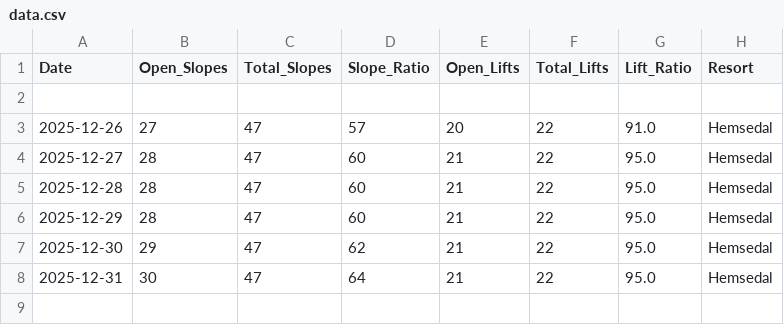
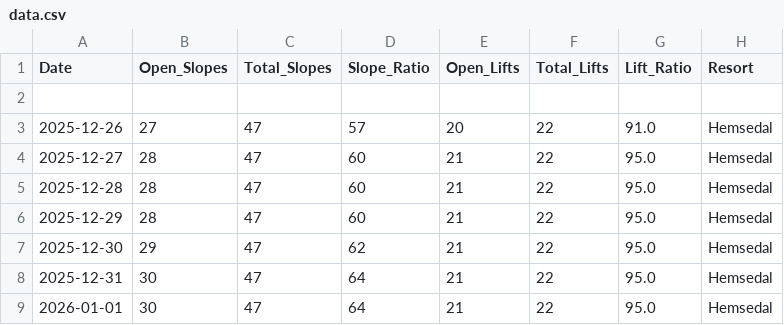
Before and after one commit to g-hjalmarsson/Hemsedal-Updater, a CSV file: data.csv, drawn as a sheet; the diff names each change by its address in the sheet, - before the commit and + after, or states it on an @@ line.

```diff
--- a/data.csv
+++ b/data.csv
+row 9: 2026-01-01 | 30 | 47 | 64 | 21 | 22 | 95.0 | Hemsedal
```
